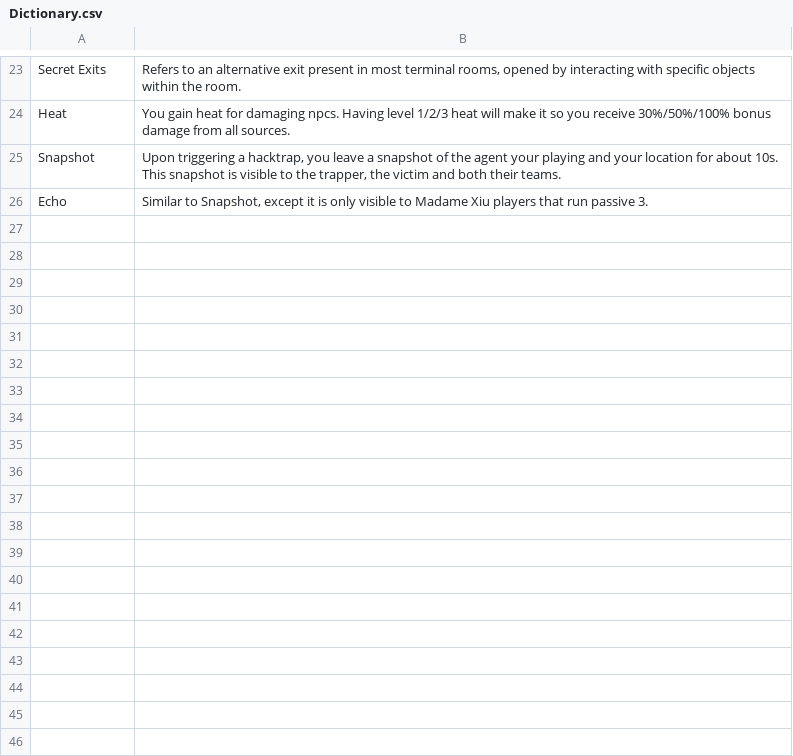
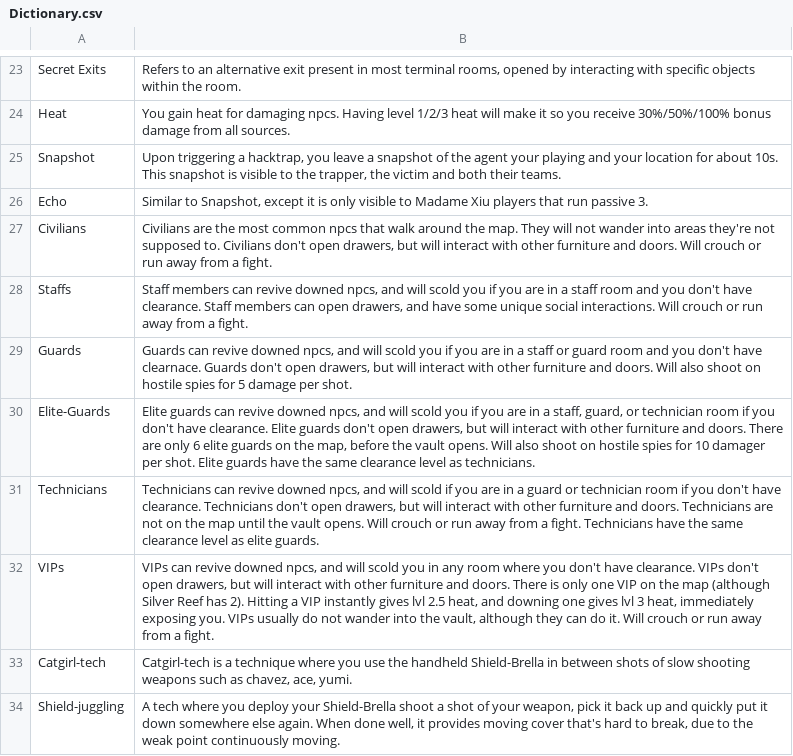
Before and after one commit to Riclamin/Deceive-inc-loadout-capture, a CSV file: Stats/Dictionary.csv, drawn as a sheet; only a part is shown, gaps mark what is left out.

```diff
--- a/Stats/Dictionary.csv
+++ b/Stats/Dictionary.csv
@@ -26 +26,9 @@ Snapshot;Upon triggering a hacktrap, you leave a snapshot of the agent your play
 Echo;Similar to Snapshot, except it is only visible to Madame Xiu players that run passive 3.
+Civilians;Civilians are the most common npcs that walk around the map. They will not wander into areas they're not supposed to. Civilians don't open drawers, but will interact with other furniture and doors. Will crouch or run away from a fight.
+Staffs;Staff members can revive downed npcs, and will scold you if you are in a staff room and you don't have clearance. Staff members can open drawers, and have some unique social interactions. Will crouch or run away from a fight.
+Guards;Guards can revive downed npcs, and will scold you if you are in a staff or guard room and you don't have clearnace. Guards don't open drawers, but will interact with other furniture and doors. Will also shoot on hostile spies for 5 damage per shot.
+Elite-Guards;Elite guards can revive downed npcs, and will scold you if you are in a staff, guard, or technician room if you don't have clearance. Elite guards don't open drawers, but will interact with other furniture and doors. There are only 6 elite guards on the map, before the vault opens. Will also shoot on hostile spies for 10 damager per shot. Elite guards have the same clearance level as technicians.
+Technicians;Technicians can revive downed npcs, and will scold if you are in a guard or technician room if you don't have clearance. Technicians don't open drawers, but will interact with other furniture and doors. Technicians are not on the map until the vault opens. Will crouch or run away from a fight. Technicians have the same clearance level as elite guards.
+VIPs;VIPs can revive downed npcs, and will scold you in any room where you don't have clearance. VIPs don't open drawers, but will interact with other furniture and doors. There is only one VIP on the map (although Silver Reef has 2). Hitting a VIP instantly gives lvl 2.5 heat, and downing one gives lvl 3 heat, immediately exposing you. VIPs usually do not wander into the vault, although they can do it. Will crouch or run away from a fight.
+Catgirl-tech;Catgirl-tech is a technique where you use the handheld Shield-Brella in between shots of slow shooting weapons such as chavez, ace, yumi.
+Shield-juggling;A tech where you deploy your Shield-Brella shoot a shot of your weapon, pick it back up and quickly put it down somewhere else again. When done well, it provides moving cover that's hard to break, due to the weak point continuously moving.
```
Also changed, not shown: 10 other files.
